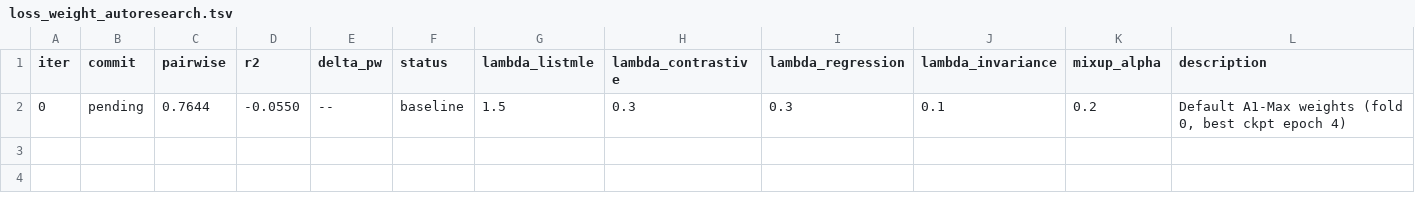
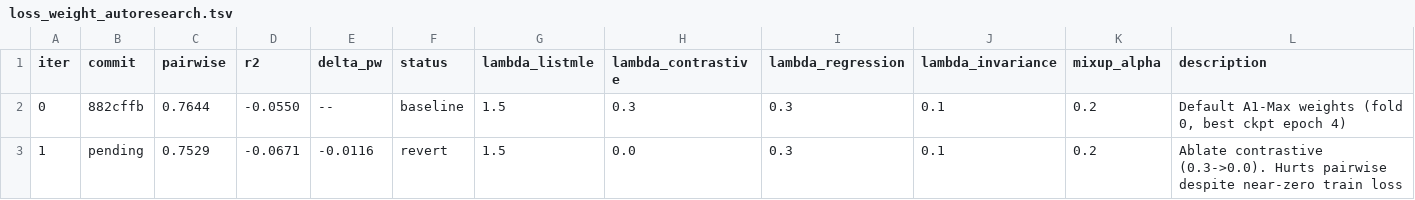
Before and after one commit to Jai-Dhiman/crescendAI, a TSV file: model/data/results/loss_weight_autoresearch.tsv, drawn as a sheet.

Commit message:
experiment: ablate contrastive loss (iter 1) -- REVERT
Targeting: pairwise accuracy (weakest: contrastive loss appeared near-zero)
Approach: Set lambda_contrastive=0.0 (was 0.3)
Result: pairwise 0.7644->0.7529 (-0.0116), WORSE
Reason: contrastive gradient provides useful regularization even when loss is near-converged

```diff
--- a/model/data/results/loss_weight_autoresearch.tsv
+++ b/model/data/results/loss_weight_autoresearch.tsv
@@ -1,2 +1,3 @@
 iter	commit	pairwise	r2	delta_pw	status	lambda_listmle	lambda_contrastive	lambda_regression	lambda_invariance	mixup_alpha	description
-0	pending	0.7644	-0.0550	--	baseline	1.5	0.3	0.3	0.1	0.2	Default A1-Max weights (fold 0, best ckpt epoch 4)
+0	882cffb	0.7644	-0.0550	--	baseline	1.5	0.3	0.3	0.1	0.2	Default A1-Max weights (fold 0, best ckpt epoch 4)
+1	pending	0.7529	-0.0671	-0.0116	revert	1.5	0.0	0.3	0.1	0.2	Ablate contrastive (0.3->0.0). Hurts pairwise despite near-zero train loss
```
